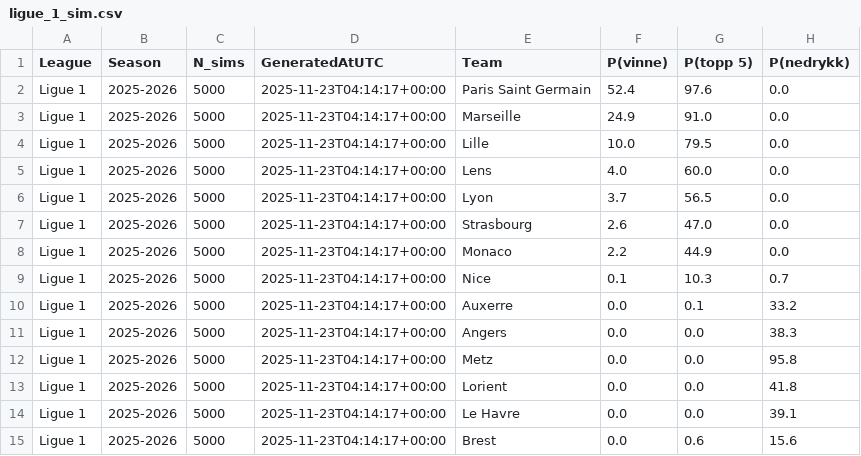
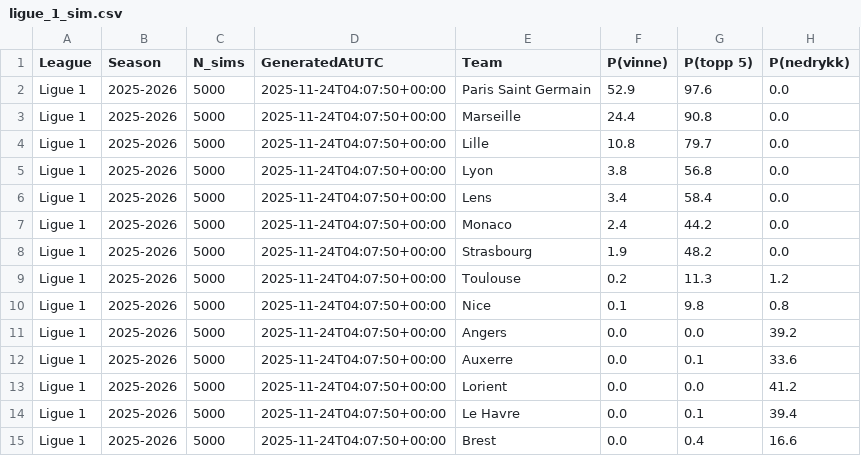
Before and after one commit to SindreUlsaker/Football_prediction, a CSV file: data/processed/simulations/ligue_1_sim.csv, drawn as a sheet; only a part is shown; the diff covers the shown part only.

```diff
--- a/data/processed/simulations/ligue_1_sim.csv
+++ b/data/processed/simulations/ligue_1_sim.csv
@@ -1,15 +1,15 @@
 League,Season,N_sims,GeneratedAtUTC,Team,P(vinne),P(topp 5),P(nedrykk)
-Ligue 1,2025-2026,5000,2025-11-23T04:14:17+00:00,Paris Saint Germain,52.4,97.6,0.0
-Ligue 1,2025-2026,5000,2025-11-23T04:14:17+00:00,Marseille,24.9,91.0,0.0
-Ligue 1,2025-2026,5000,2025-11-23T04:14:17+00:00,Lille,10.0,79.5,0.0
-Ligue 1,2025-2026,5000,2025-11-23T04:14:17+00:00,Lens,4.0,60.0,0.0
-Ligue 1,2025-2026,5000,2025-11-23T04:14:17+00:00,Lyon,3.7,56.5,0.0
-Ligue 1,2025-2026,5000,2025-11-23T04:14:17+00:00,Strasbourg,2.6,47.0,0.0
-Ligue 1,2025-2026,5000,2025-11-23T04:14:17+00:00,Monaco,2.2,44.9,0.0
-Ligue 1,2025-2026,5000,2025-11-23T04:14:17+00:00,Nice,0.1,10.3,0.7
-Ligue 1,2025-2026,5000,2025-11-23T04:14:17+00:00,Auxerre,0.0,0.1,33.2
-Ligue 1,2025-2026,5000,2025-11-23T04:14:17+00:00,Angers,0.0,0.0,38.3
-Ligue 1,2025-2026,5000,2025-11-23T04:14:17+00:00,Metz,0.0,0.0,95.8
-Ligue 1,2025-2026,5000,2025-11-23T04:14:17+00:00,Lorient,0.0,0.0,41.8
-Ligue 1,2025-2026,5000,2025-11-23T04:14:17+00:00,Le Havre,0.0,0.0,39.1
-Ligue 1,2025-2026,5000,2025-11-23T04:14:17+00:00,Brest,0.0,0.6,15.6
+Ligue 1,2025-2026,5000,2025-11-24T04:07:50+00:00,Paris Saint Germain,52.9,97.6,0.0
+Ligue 1,2025-2026,5000,2025-11-24T04:07:50+00:00,Marseille,24.4,90.8,0.0
+Ligue 1,2025-2026,5000,2025-11-24T04:07:50+00:00,Lille,10.8,79.7,0.0
+Ligue 1,2025-2026,5000,2025-11-24T04:07:50+00:00,Lyon,3.8,56.8,0.0
+Ligue 1,2025-2026,5000,2025-11-24T04:07:50+00:00,Lens,3.4,58.4,0.0
+Ligue 1,2025-2026,5000,2025-11-24T04:07:50+00:00,Monaco,2.4,44.2,0.0
+Ligue 1,2025-2026,5000,2025-11-24T04:07:50+00:00,Strasbourg,1.9,48.2,0.0
+Ligue 1,2025-2026,5000,2025-11-24T04:07:50+00:00,Toulouse,0.2,11.3,1.2
+Ligue 1,2025-2026,5000,2025-11-24T04:07:50+00:00,Nice,0.1,9.8,0.8
+Ligue 1,2025-2026,5000,2025-11-24T04:07:50+00:00,Angers,0.0,0.0,39.2
+Ligue 1,2025-2026,5000,2025-11-24T04:07:50+00:00,Auxerre,0.0,0.1,33.6
+Ligue 1,2025-2026,5000,2025-11-24T04:07:50+00:00,Lorient,0.0,0.0,41.2
+Ligue 1,2025-2026,5000,2025-11-24T04:07:50+00:00,Le Havre,0.0,0.1,39.4
+Ligue 1,2025-2026,5000,2025-11-24T04:07:50+00:00,Brest,0.0,0.4,16.6
```
Also changed, not shown: 14 edited cells elsewhere in this file, data/processed/simulations/bundesliga_sim.csv, data/processed/simulations/la_liga_sim.csv, 2 other files.
